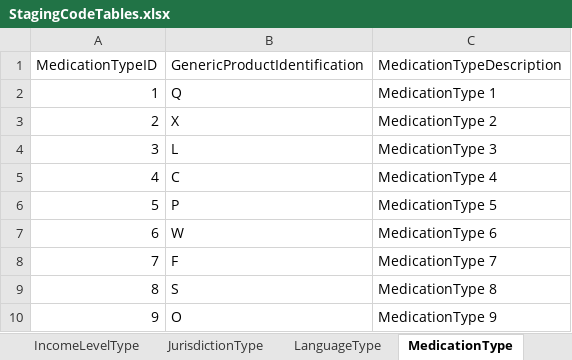
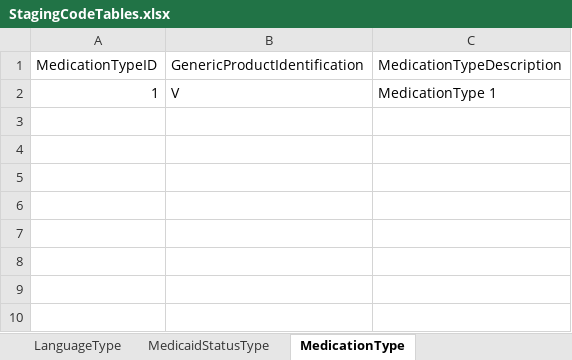
Before and after one commit to ojbc/analytics, an Excel workbook: booking-jail/r-load/OJBCJailBookingLoad/inst/raw/StagingCodeTables.xlsx, sheet MedicationType, drawn as a sheet; values as stored, in another font and other column widths than the file's, no borders; the diff names each change by its address in the sheet, - before the commit and + after, or states it on an @@ line.

```diff
--- a/booking-jail/r-load/OJBCJailBookingLoad/inst/raw/StagingCodeTables.xlsx (sheet MedicationType)
+++ b/booking-jail/r-load/OJBCJailBookingLoad/inst/raw/StagingCodeTables.xlsx (sheet MedicationType)
+sheet tab: MedicaidStatusType
-B2 (GenericProductIdentification): Q
+B2 (GenericProductIdentification): V
-row 3: 2 | X | MedicationType 2
-row 4: 3 | L | MedicationType 3
-row 5: 4 | C | MedicationType 4
-row 6: 5 | P | MedicationType 5
-row 7: 6 | W | MedicationType 6
-row 8: 7 | F | MedicationType 7
-row 9: 8 | S | MedicationType 8
-row 10: 9 | O | MedicationType 9
```
Also changed, not shown: sheet PersonSexType, sheet PersonRaceType, sheet ChargeType, sheet OccupationType, sheet ChargeClassType, sheet Facility, 6 more sheets, other sheet tabs, 3 other files.
